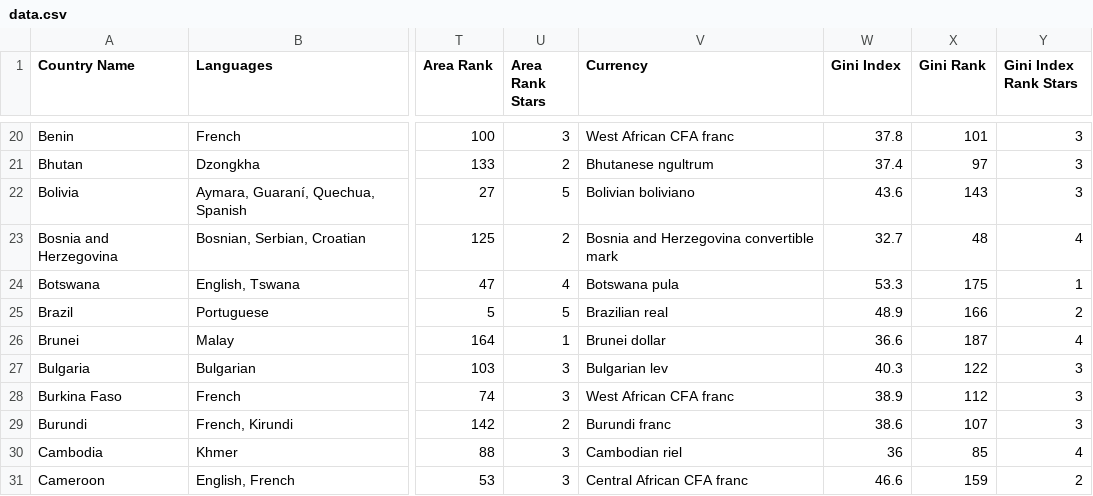
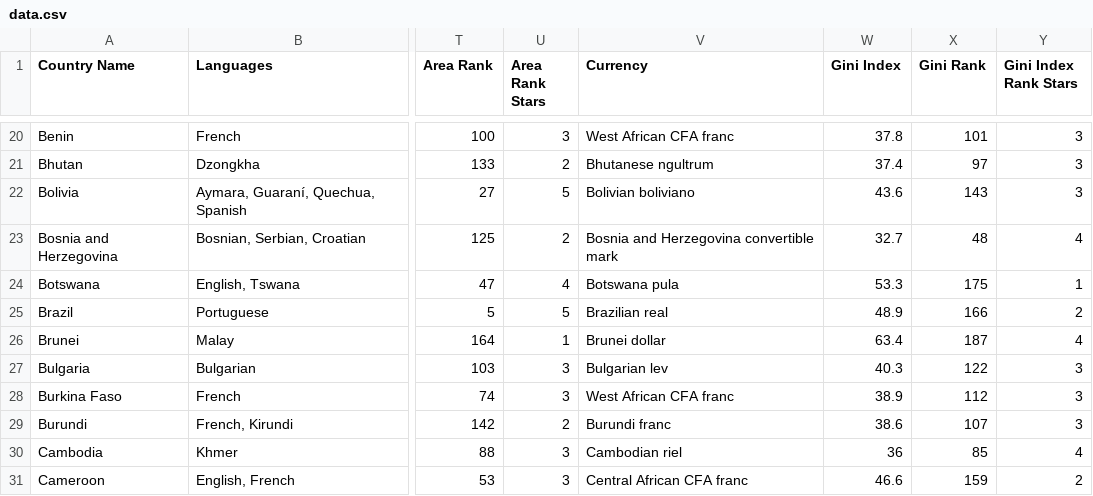
Before and after one commit to Amidee89/GeoFlashcards, a CSV file: data.csv, drawn as a sheet; only a part is shown, gaps mark what is left out; the diff names each change by its address in the sheet, - before the commit and + after, or states it on an @@ line.

Commit message:
Brunei gini index fix

```diff
--- a/data.csv
+++ b/data.csv
-W26 (Gini Index): 36.6
+W26 (Gini Index): 63.4
```
